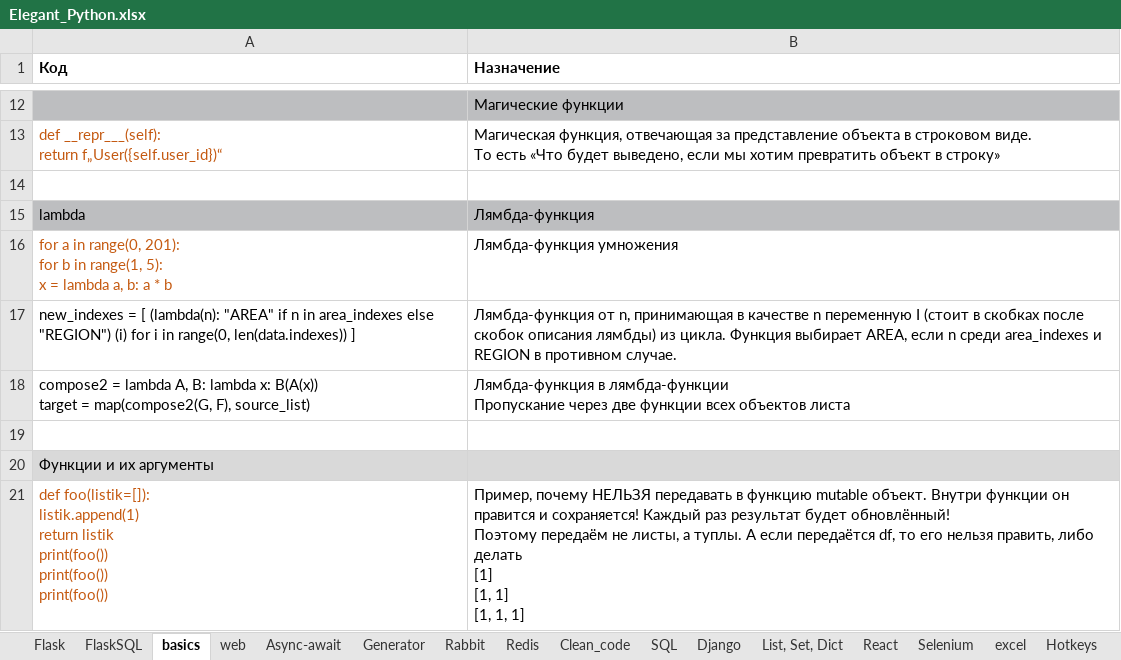
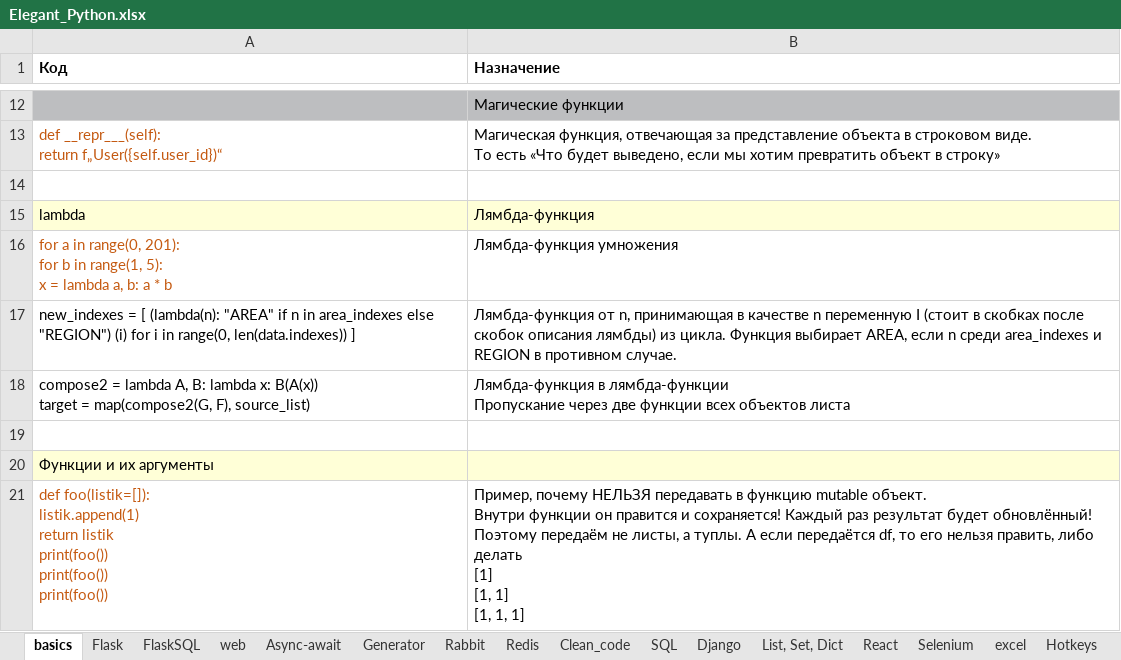
Before and after one commit to Antohnio123/HandshakesFastApi, an Excel workbook: Elegant_Python.xlsx, sheet basics, drawn as a sheet; only a part is shown, gaps mark what is left out; values as stored, in another font and other column widths than the file's, no borders; the diff names each change by its address in the sheet, - before the commit and + after, or states it on an @@ line.

```diff
--- a/Elegant_Python.xlsx (sheet basics)
+++ b/Elegant_Python.xlsx (sheet basics)
@@ sheet tab order changed: basics | Flask | FlaskSQL | web | Async-await | Generator | Rabbit | Redis | Clean_code | SQL | Django | List, Set, Dict | React | Selenium | excel | Hotkeys @@
-A15:B15 fill: #BDBEC0
+A15:B15 fill: #FFFFD7
-A20:B20 fill: #D9D9D9
+A20:B20 fill: #FFFFD7
-B21 (Назначение): …1, 1]
+B21 (Назначение): …1, 1]
```
Also changed, not shown: sheet Rabbit, sheet Django, 1 other file.
